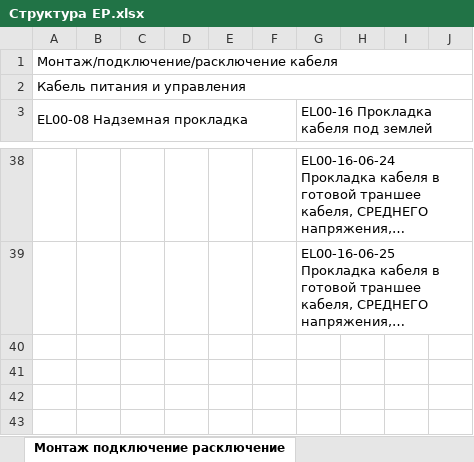
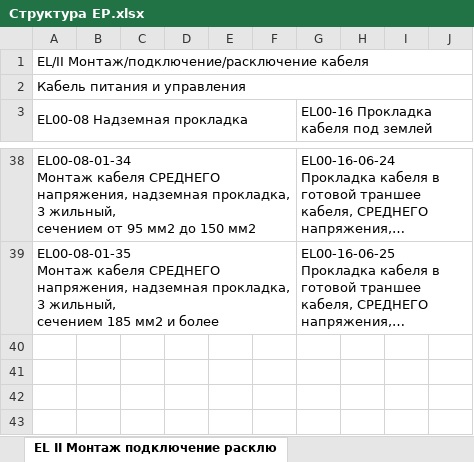
Before and after one commit to TimSintegra/s_nk_mob, an Excel workbook: data/Структура ЕР.xlsx, sheet EL II Монтаж подключение расклю, drawn as a sheet; only a part is shown, gaps mark what is left out; long unchanged cells end in …; values as stored, in another font and other column widths than the file's, no cell formats; ↵ is a line break in a cell; the diff covers the shown part only; the diff names each change by its address in the sheet, - before the commit and + after, or states it on an @@ line.

Commit message:
Измненения в структуре

```diff
--- a/data/Структура ЕР.xlsx (sheet EL II Монтаж подключение расклю)
+++ b/data/Структура ЕР.xlsx (sheet EL II Монтаж подключение расклю)
-sheet tab: Монтаж подключение расключение
+sheet tab: EL II Монтаж подключение расклю
-A1: Монтаж/подключение/расключение кабеля
+A1: EL/II Монтаж/подключение/расключение кабеля
-A38: (empty)
+A38: EL00-08-01-34 ↵ Монтаж кабеля СРЕДНЕГО напряжения, надземная прокладка, 3 жильный, ↵ сечением от 95 мм2 до 150 мм2
+A38:F38 merged
-A39: (empty)
+A39: EL00-08-01-35 ↵ Монтаж кабеля СРЕДНЕГО напряжения, надземная прокладка, 3 жильный, ↵ сечением 185 мм2 и более
+A39:F39 merged
```
Also changed, not shown: 28 edited cells elsewhere in this sheet, other sheet tabs, cell formats.
